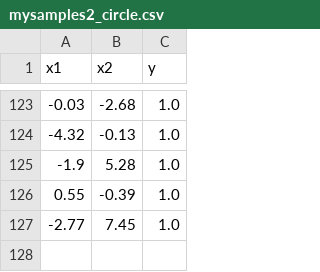
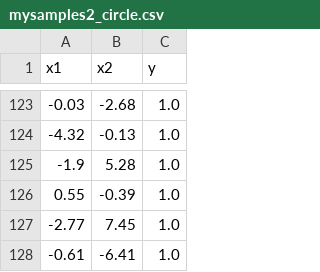
Before and after one commit to ibirdman/TensorflowExercise, a CSV file: data/mysamples2_circle.csv, drawn as a sheet; only a part is shown, gaps mark what is left out.

```diff
--- a/data/mysamples2_circle.csv
+++ b/data/mysamples2_circle.csv
@@ -127 +127,2 @@ x1,x2,y
 -2.77,7.45,1.0
+-0.61,-6.41,1.0
```
Also changed, not shown: 35 other files.
